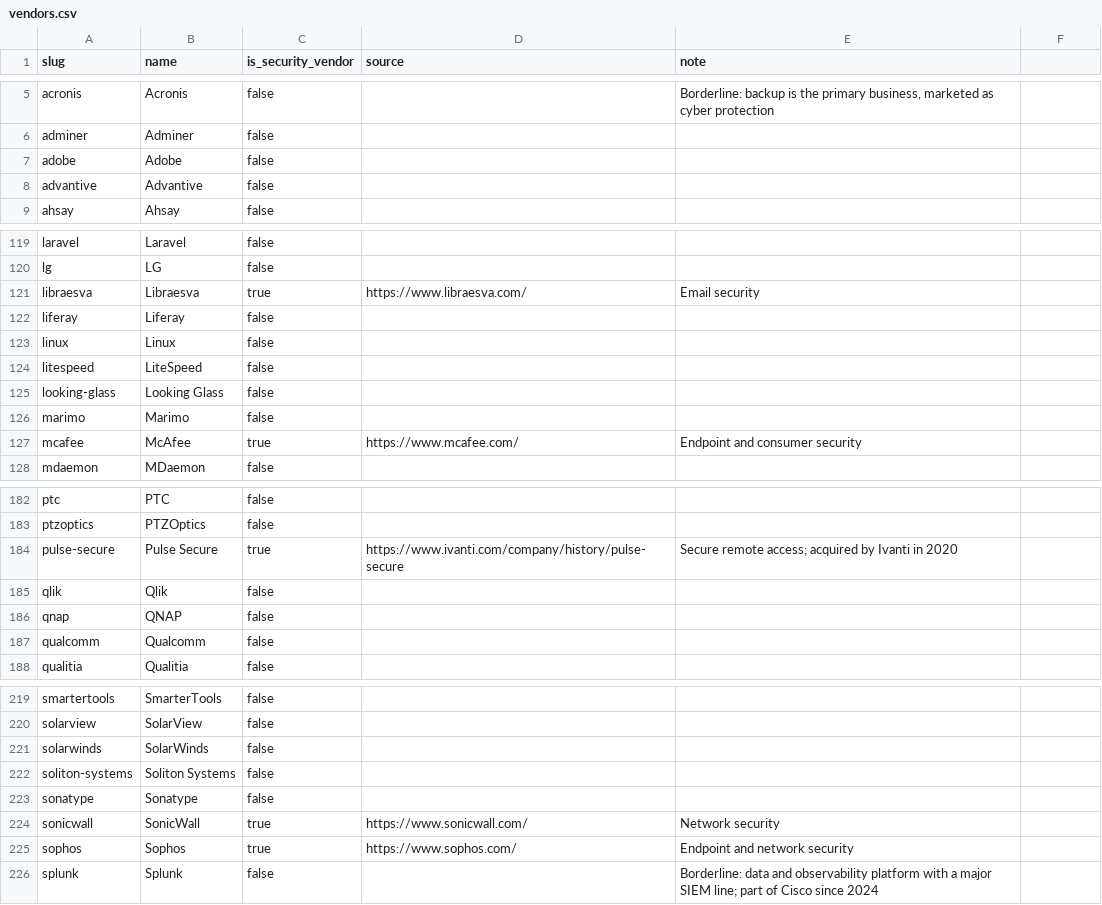
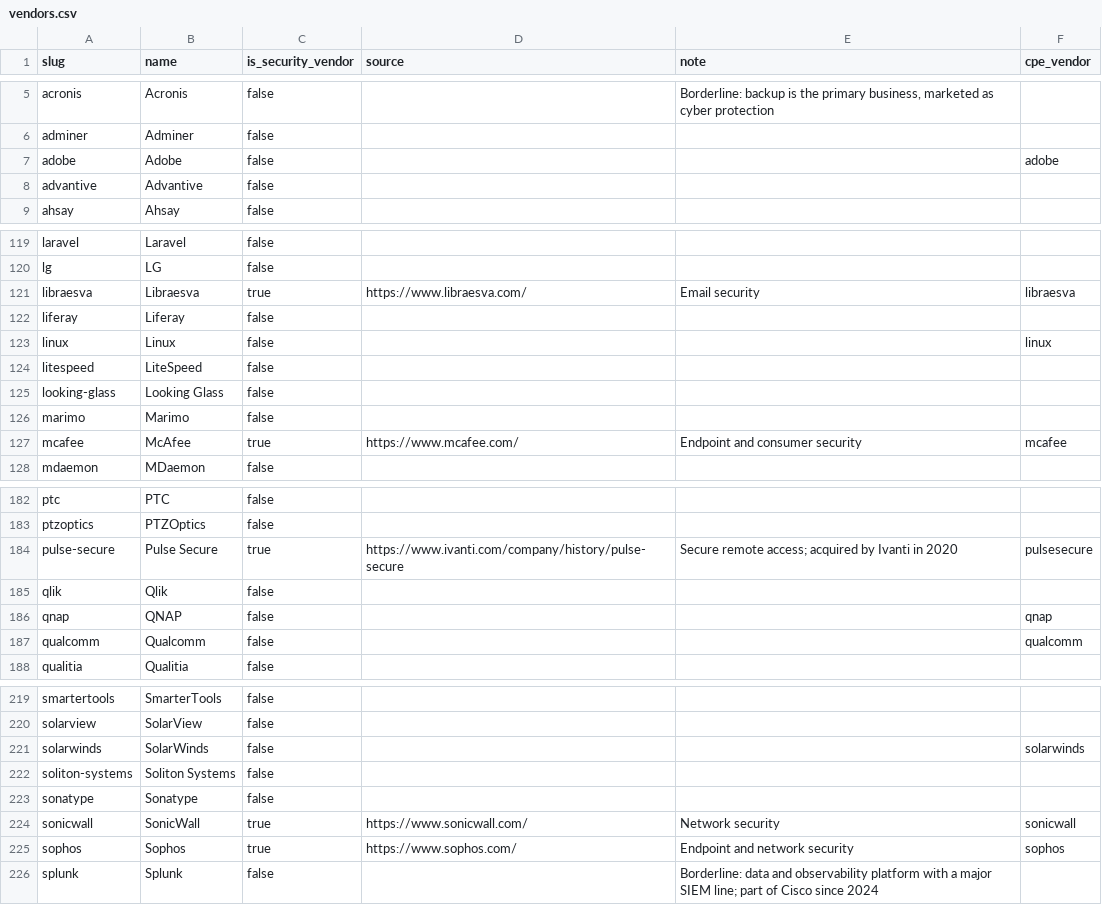
Before and after one commit to csp4z/compromise-ledger, a CSV file: data/seeds/vendors.csv, drawn as a sheet; only a part is shown, gaps mark what is left out; the diff covers the shown part only.

```diff
--- a/data/seeds/vendors.csv
+++ b/data/seeds/vendors.csv
@@ -1 +1 @@
-slug,name,is_security_vendor,source,note
+slug,name,is_security_vendor,source,note,cpe_vendor
@@ -7 +7 @@ adminer,Adminer,false,,
-adobe,Adobe,false,,
+adobe,Adobe,false,,,adobe
@@ -121 +121 @@ lg,LG,false,,
-libraesva,Libraesva,true,https://www.libraesva.com/,Email security
+libraesva,Libraesva,true,https://www.libraesva.com/,Email security,libraesva
@@ -123 +123 @@ liferay,Liferay,false,,
-linux,Linux,false,,
+linux,Linux,false,,,linux
@@ -127 +127 @@ marimo,Marimo,false,,
-mcafee,McAfee,true,https://www.mcafee.com/,Endpoint and consumer security
+mcafee,McAfee,true,https://www.mcafee.com/,Endpoint and consumer security,mcafee
@@ -184 +184 @@ ptzoptics,PTZOptics,false,,
-pulse-secure,Pulse Secure,true,https://www.ivanti.com/company/history/pulse-secure,Secure remote access; acquired by Ivanti in 2020
+pulse-secure,Pulse Secure,true,https://www.ivanti.com/company/history/pulse-secure,Secure remote access; acquired by Ivanti in 2020,pulsesecure
@@ -186,2 +186,2 @@ qlik,Qlik,false,,
-qnap,QNAP,false,,
-qualcomm,Qualcomm,false,,
+qnap,QNAP,false,,,qnap
+qualcomm,Qualcomm,false,,,qualcomm
@@ -221 +221 @@ solarview,SolarView,false,,
-solarwinds,SolarWinds,false,,
+solarwinds,SolarWinds,false,,,solarwinds
@@ -224,2 +224,2 @@ sonatype,Sonatype,false,,
-sonicwall,SonicWall,true,https://www.sonicwall.com/,Network security
-sophos,Sophos,true,https://www.sophos.com/,Endpoint and network security
+sonicwall,SonicWall,true,https://www.sonicwall.com/,Network security,sonicwall
+sophos,Sophos,true,https://www.sophos.com/,Endpoint and network security,sophos
```
Also changed, not shown: 31 edited cells elsewhere in this file, 23 other files.
